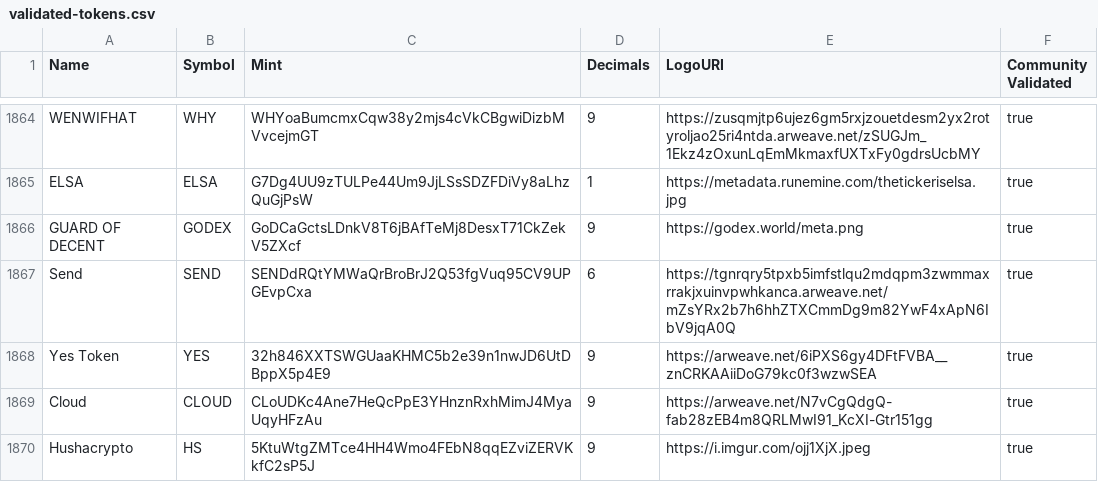
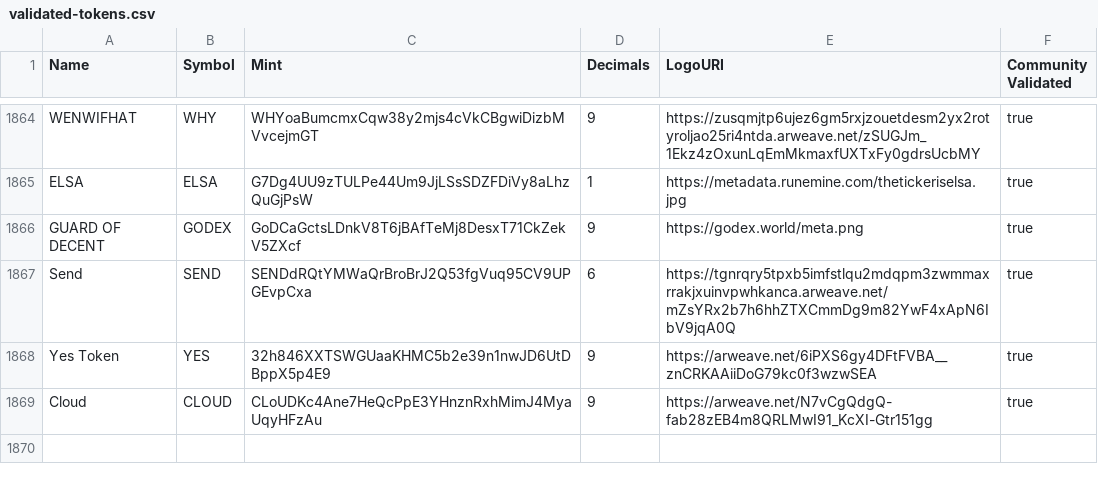
Before and after one commit to Husha2024/token-list, a CSV file: validated-tokens.csv, drawn as a sheet; only a part is shown, gaps mark what is left out.

```diff
--- a/validated-tokens.csv
+++ b/validated-tokens.csv
@@ -1869,2 +1869 @@ Yes Token,YES,32h846XXTSWGUaaKHMC5b2e39n1nwJD6UtDBppX5p4E9,9,https://arweave.net
 Cloud,CLOUD,CLoUDKc4Ane7HeQcPpE3YHnznRxhMimJ4MyaUqyHFzAu,9,https://arweave.net/N7vCgQdgQ-fab28zEB4m8QRLMwI91_KcXI-Gtr151gg,true
-Hushacrypto,HS,5KtuWtgZMTce4HH4Wmo4FEbN8qqEZviZERVKkfC2sP5J,9,https://i.imgur.com/ojj1XjX.jpeg,true
```
